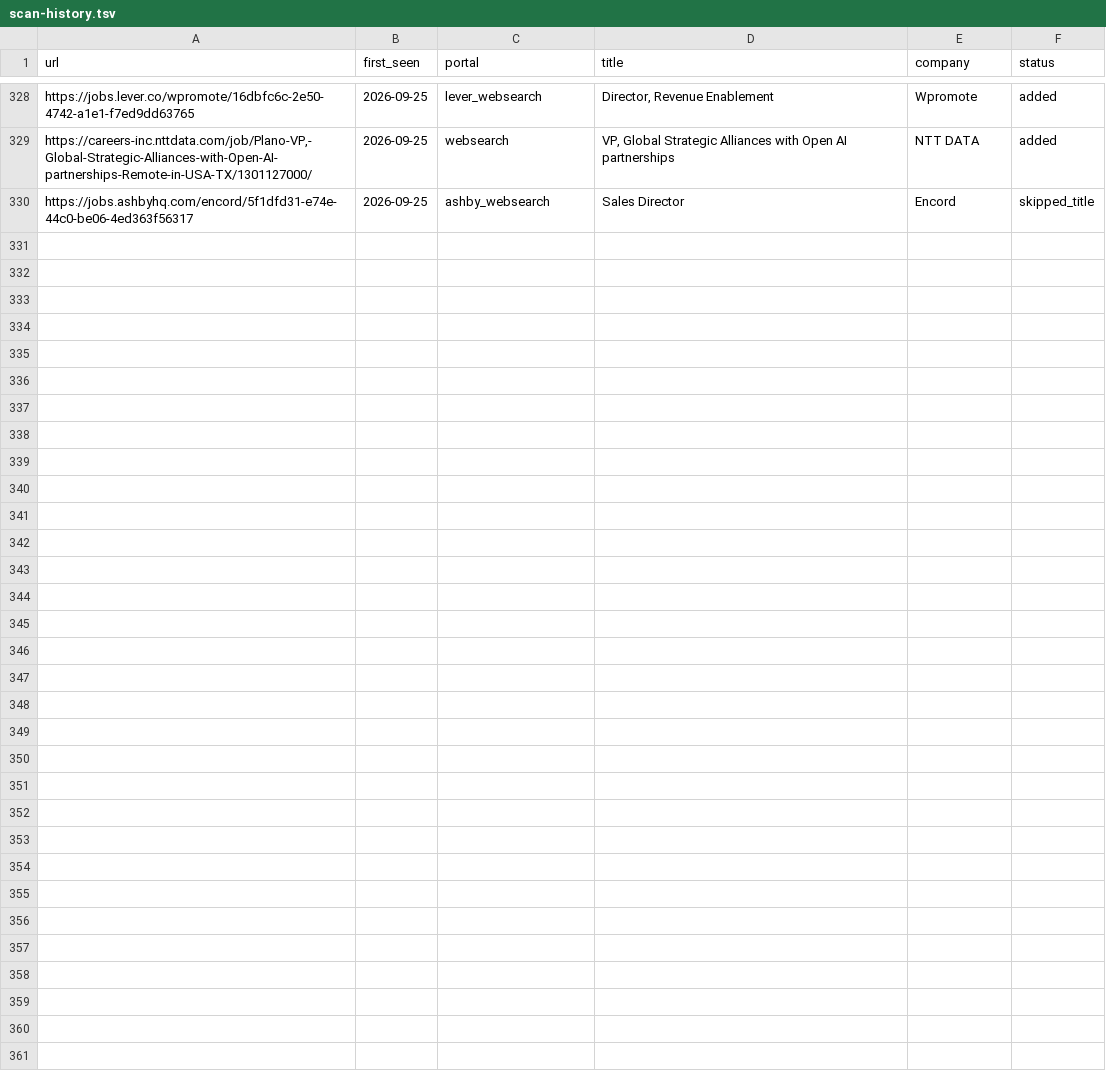
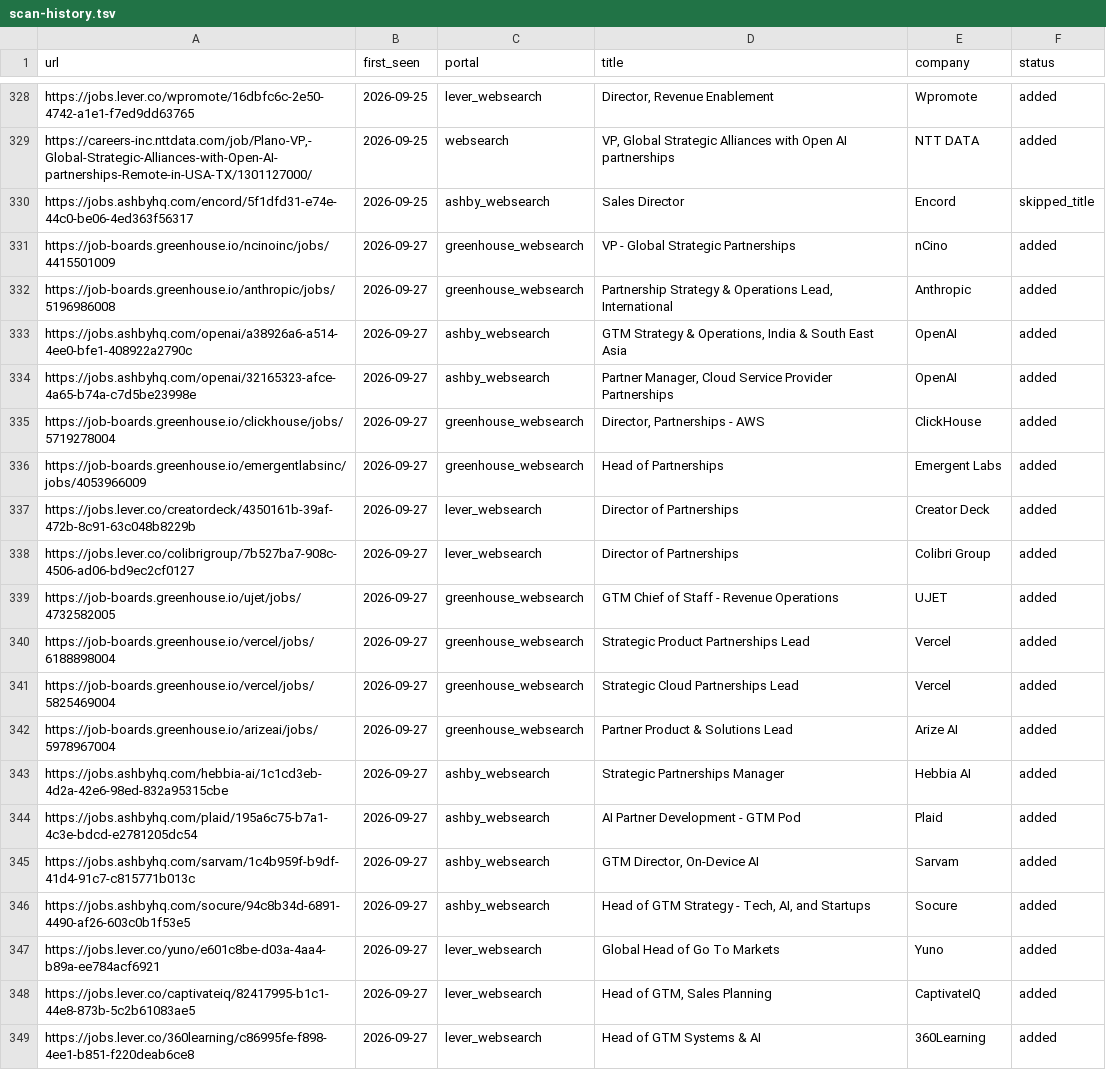
Before and after one commit to arikyle/career-ops, a TSV file: data/scan-history.tsv, drawn as a sheet; only a part is shown, gaps mark what is left out; the diff covers the shown part only; the diff names each change by its address in the sheet, - before the commit and + after, or states it on an @@ line.

```diff
--- a/data/scan-history.tsv
+++ b/data/scan-history.tsv
+row 331: https://job-boards.greenhouse.io/ncinoinc/jobs/4415501009 | 2026-09-27 | greenhouse_websearch | VP - Global Strategic Partnerships | nCino | added
+row 332: https://job-boards.greenhouse.io/anthropic/jobs/5196986008 | 2026-09-27 | greenhouse_websearch | Partnership Strategy & Operations Lead, International | Anthropic | added
+row 333: https://jobs.ashbyhq.com/openai/a38926a6-a514-4ee0-bfe1-408922a2790c | 2026-09-27 | ashby_websearch | GTM Strategy & Operations, India & South East Asia | OpenAI | added
+row 334: https://jobs.ashbyhq.com/openai/32165323-afce-4a65-b74a-c7d5be23998e | 2026-09-27 | ashby_websearch | Partner Manager, Cloud Service Provider Partnerships | OpenAI | added
+row 335: https://job-boards.greenhouse.io/clickhouse/jobs/5719278004 | 2026-09-27 | greenhouse_websearch | Director, Partnerships - AWS | ClickHouse | added
+row 336: https://job-boards.greenhouse.io/emergentlabsinc/jobs/4053966009 | 2026-09-27 | greenhouse_websearch | Head of Partnerships | Emergent Labs | added
+row 337: https://jobs.lever.co/creatordeck/4350161b-39af-472b-8c91-63c048b8229b | 2026-09-27 | lever_websearch | Director of Partnerships | Creator Deck | added
+row 338: https://jobs.lever.co/colibrigroup/7b527ba7-908c-4506-ad06-bd9ec2cf0127 | 2026-09-27 | lever_websearch | Director of Partnerships | Colibri Group | added
+row 339: https://job-boards.greenhouse.io/ujet/jobs/4732582005 | 2026-09-27 | greenhouse_websearch | GTM Chief of Staff - Revenue Operations | UJET | added
+row 340: https://job-boards.greenhouse.io/vercel/jobs/6188898004 | 2026-09-27 | greenhouse_websearch | Strategic Product Partnerships Lead | Vercel | added
+row 341: https://job-boards.greenhouse.io/vercel/jobs/5825469004 | 2026-09-27 | greenhouse_websearch | Strategic Cloud Partnerships Lead | Vercel | added
+row 342: https://job-boards.greenhouse.io/arizeai/jobs/5978967004 | 2026-09-27 | greenhouse_websearch | Partner Product & Solutions Lead | Arize AI | added
+row 343: https://jobs.ashbyhq.com/hebbia-ai/1c1cd3eb-4d2a-42e6-98ed-832a95315cbe | 2026-09-27 | ashby_websearch | Strategic Partnerships Manager | Hebbia AI | added
+row 344: https://jobs.ashbyhq.com/plaid/195a6c75-b7a1-4c3e-bdcd-e2781205dc54 | 2026-09-27 | ashby_websearch | AI Partner Development - GTM Pod | Plaid | added
+row 345: https://jobs.ashbyhq.com/sarvam/1c4b959f-b9df-41d4-91c7-c815771b013c | 2026-09-27 | ashby_websearch | GTM Director, On-Device AI | Sarvam | added
+row 346: https://jobs.ashbyhq.com/socure/94c8b34d-6891-4490-af26-603c0b1f53e5 | 2026-09-27 | ashby_websearch | Head of GTM Strategy - Tech, AI, and Startups | Socure | added
+row 347: https://jobs.lever.co/yuno/e601c8be-d03a-4aa4-b89a-ee784acf6921 | 2026-09-27 | lever_websearch | Global Head of Go To Markets | Yuno | added
+row 348: https://jobs.lever.co/captivateiq/82417995-b1c1-44e8-873b-5c2b61083ae5 | 2026-09-27 | lever_websearch | Head of GTM, Sales Planning | CaptivateIQ | added
+row 349: https://jobs.lever.co/360learning/c86995fe-f898-4ee1-b851-f220deab6ce8 | 2026-09-27 | lever_websearch | Head of GTM Systems & AI | 360Learning | added
```
Also changed, not shown: 9 added rows elsewhere in this file, 1 other file.
